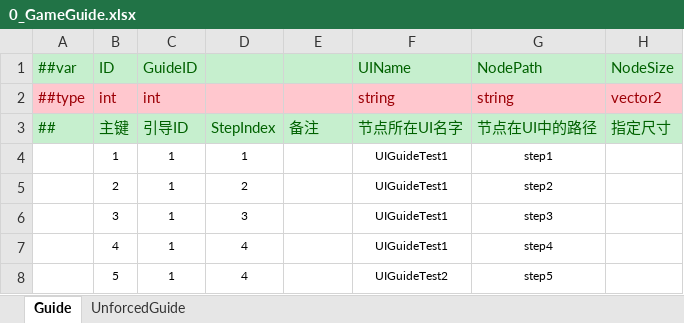
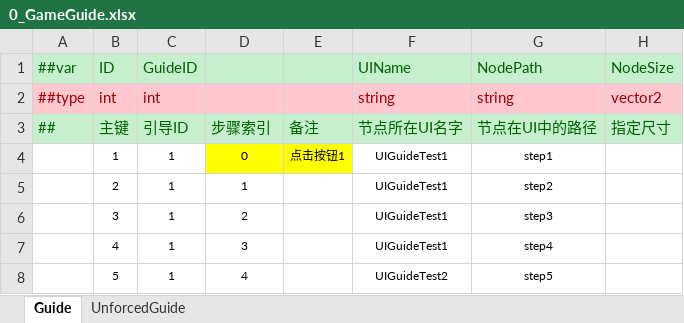
Before and after one commit to milesmou/CocosMLib, an Excel workbook: excel/Datas/0_GameGuide.xlsx, sheet Guide, drawn as a sheet; only a part is shown; values as stored, in another font and other column widths than the file's, no borders; the diff names each change by its address in the sheet, - before the commit and + after, or states it on an @@ line.

```diff
--- a/excel/Datas/0_GameGuide.xlsx (sheet Guide)
+++ b/excel/Datas/0_GameGuide.xlsx (sheet Guide)
-D3: StepIndex
+D3: 步骤索引
-D4: 1
+D4: 0
-D4:E4 fill: none
+D4:E4 fill: #FFFF00
-E4: (empty)
+E4: 点击按钮1
-D5: 2
+D5: 1
-D6: 3
+D6: 2
-D7: 4
+D7: 3
```
Also changed, not shown: 3 other files.
